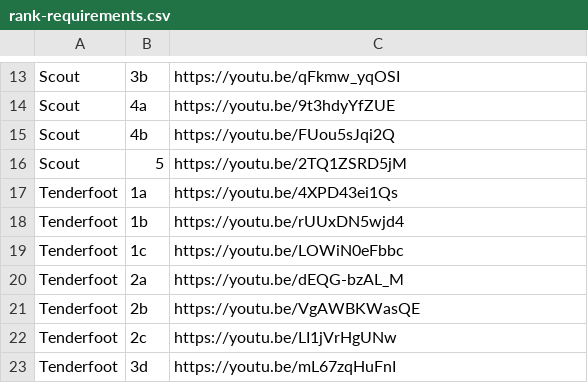
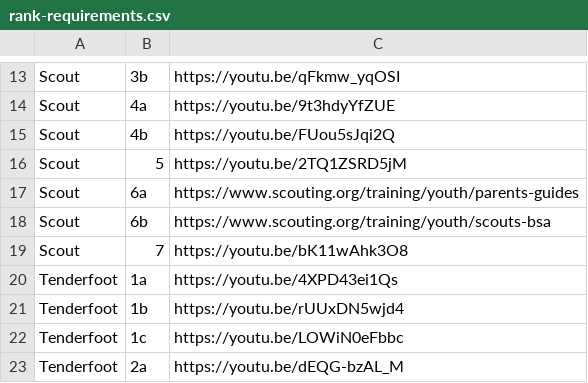
Before and after one commit to ryannicol021/troop690, a CSV file: data/rank-requirements.csv, drawn as a sheet; only a part is shown, gaps mark what is left out; the shorter side is filled out with more unchanged rows.

Commit message:
Update rank-requirements.csv

```diff
--- a/data/rank-requirements.csv
+++ b/data/rank-requirements.csv
@@ -16,2 +16,5 @@ Scout,4b,https://youtu.be/FUou5sJqi2Q
 Scout,5,https://youtu.be/2TQ1ZSRD5jM
+Scout,6a,https://www.scouting.org/training/youth/parents-guides
+Scout,6b,https://www.scouting.org/training/youth/scouts-bsa
+Scout,7,https://youtu.be/bK11wAhk3O8
 Tenderfoot,1a,https://youtu.be/4XPD43ei1Qs
```
